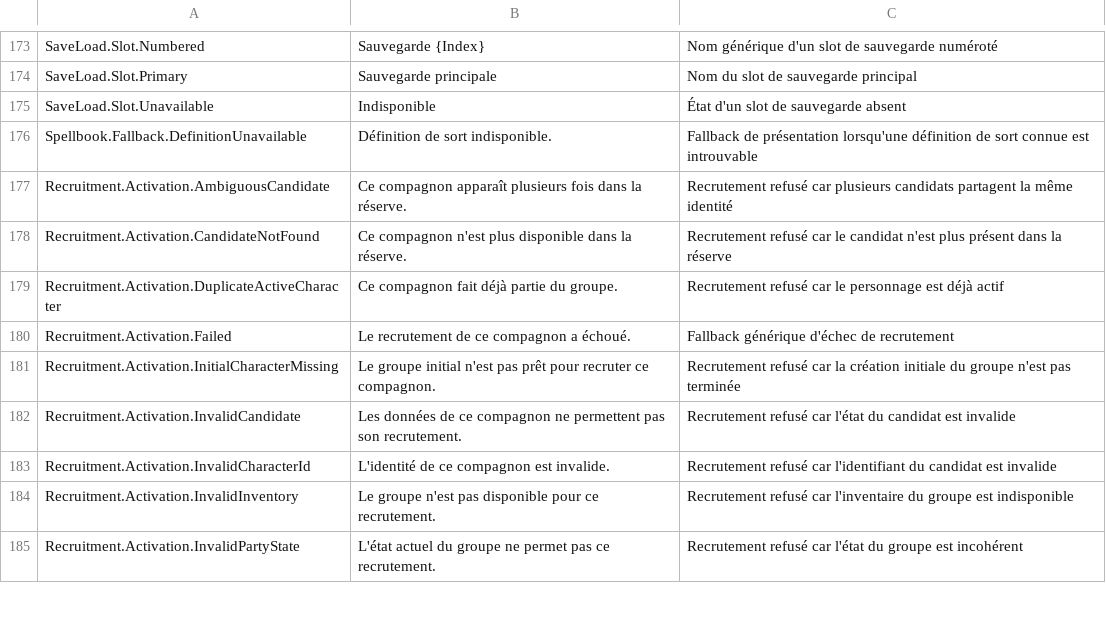
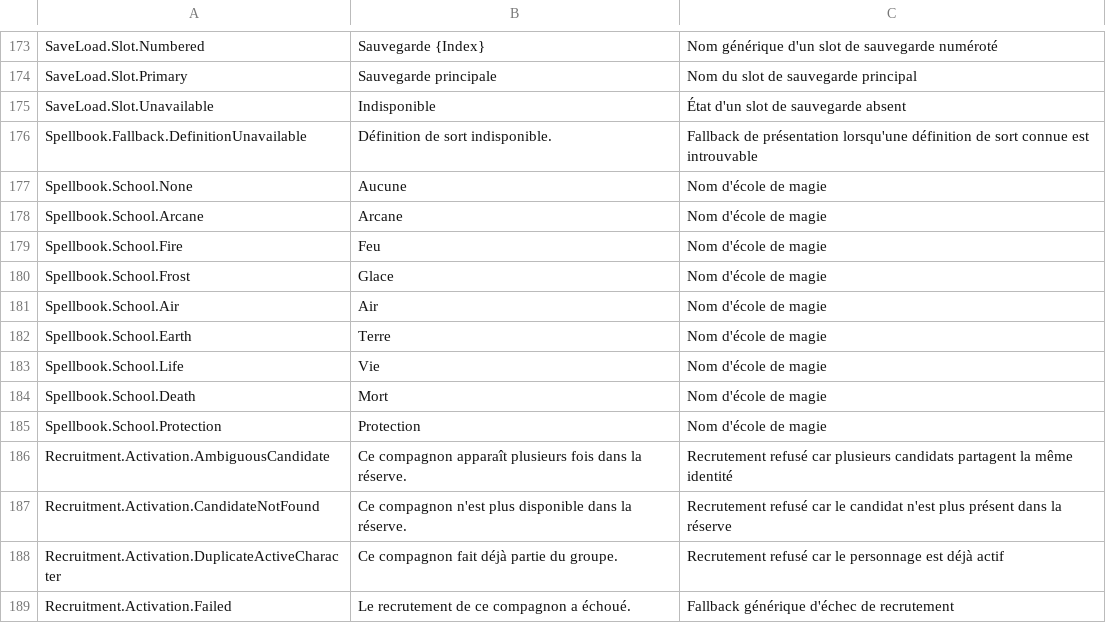
Before and after one commit to PhilippeMartin1964/GrimrockPrototype, a CSV file: Localization/Source/UI.csv, drawn as a sheet; only a part is shown, gaps mark what is left out; the shorter side is filled out with more unchanged rows; the diff names each change by its address in the sheet, - before the commit and + after, or states it on an @@ line.

Commit message:
UI-LOCALIZATION02.2C localize reflected enum presentation

```diff
--- a/Localization/Source/UI.csv
+++ b/Localization/Source/UI.csv
+row 177: Spellbook.School.None | Aucune | Nom d'école de magie
+row 178: Spellbook.School.Arcane | Arcane | Nom d'école de magie
+row 179: Spellbook.School.Fire | Feu | Nom d'école de magie
+row 180: Spellbook.School.Frost | Glace | Nom d'école de magie
+row 181: Spellbook.School.Air | Air | Nom d'école de magie
+row 182: Spellbook.School.Earth | Terre | Nom d'école de magie
+row 183: Spellbook.School.Life | Vie | Nom d'école de magie
+row 184: Spellbook.School.Death | Mort | Nom d'école de magie
+row 185: Spellbook.School.Protection | Protection | Nom d'école de magie
```
Also changed, not shown: 6 other files.
